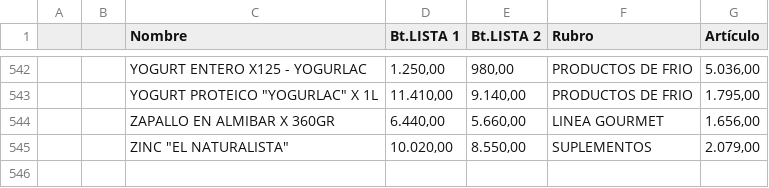
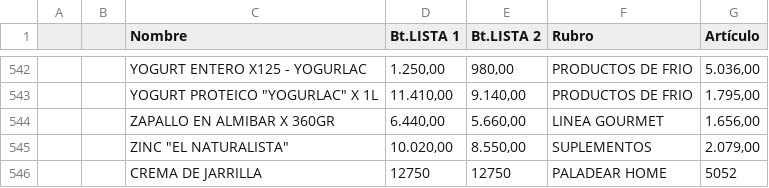
Before and after one commit to paladear/paladeartienda-test, a CSV file: precios-min.csv, drawn as a sheet; only a part is shown, gaps mark what is left out.

Commit message:
Al catálogo desde el panel (1 producto)

```diff
--- a/precios-min.csv
+++ b/precios-min.csv
@@ -545 +545,2 @@
 ,,"ZINC ""EL NATURALISTA""","10.020,00","8.550,00",SUPLEMENTOS,"2.079,00"
+,,CREMA DE JARRILLA,12750,12750,PALADEAR HOME,5052
```
